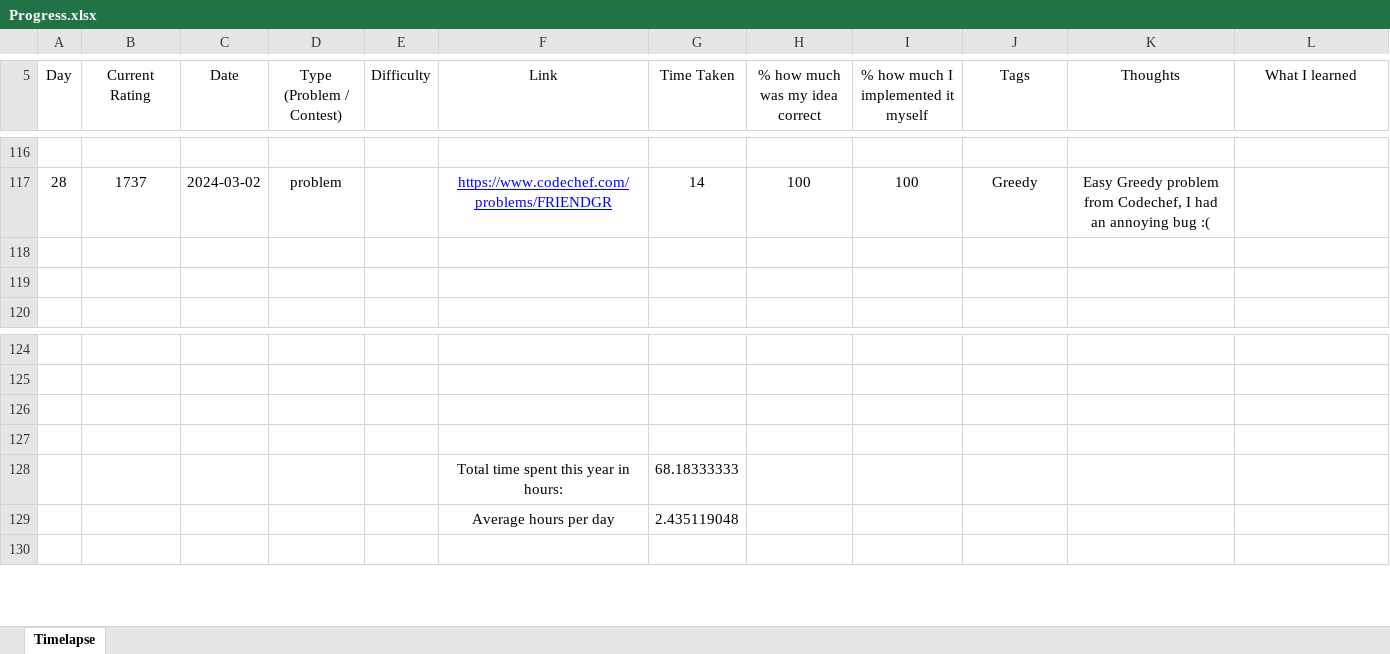
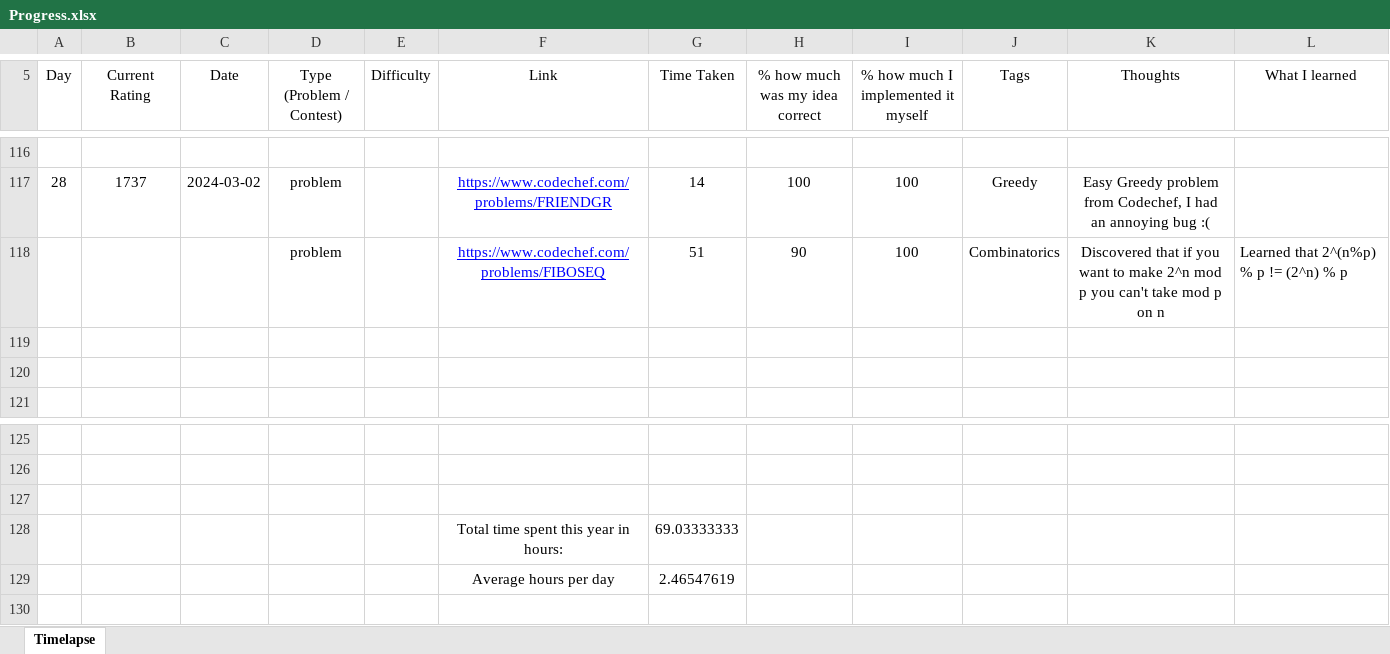
Before and after one commit to AlexandruOlteanu/CompetitiveProgramming, an Excel workbook: Progress.xlsx, sheet Timelapse, drawn as a sheet; only a part is shown, gaps mark what is left out; values as stored, in another font and other column widths than the file's, no borders; removed rows and columns are numbered as before the commit, all else as after; ↵ is a line break in a cell; the diff names each change by its address in the sheet, - before the commit and + after, or states it on an @@ line.

Commit message:
Solved Combinatorics problem

```diff
--- a/Progress.xlsx (sheet Timelapse)
+++ b/Progress.xlsx (sheet Timelapse)
+row 118:  |  |  | problem |  | https://www.codechef.com/problems/FIBOSEQ | 51 | 90 | 100 | Combinatorics | Discovered that if you want to make 2^n mod ↵ p you can't take mod p on n | Learned that 2^(n%p) % p != (2^n) % p
-row 128: (empty)
+row 128:  |  |  |  |  | Total time spent this year in hours: | 69.03333333
-row 128:  |  |  |  |  | Total time spent this year in hours: | 68.18333333
-G129 (Time Taken): 2.435119048
+G129 (Time Taken): 2.46547619
```
Also changed, not shown: 1 other file.
